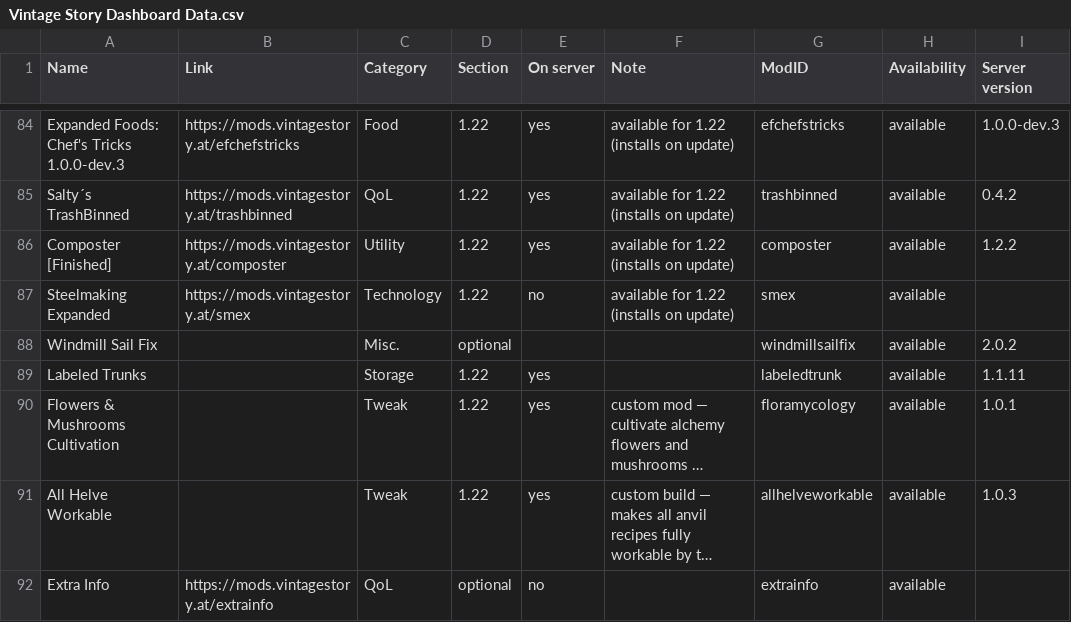
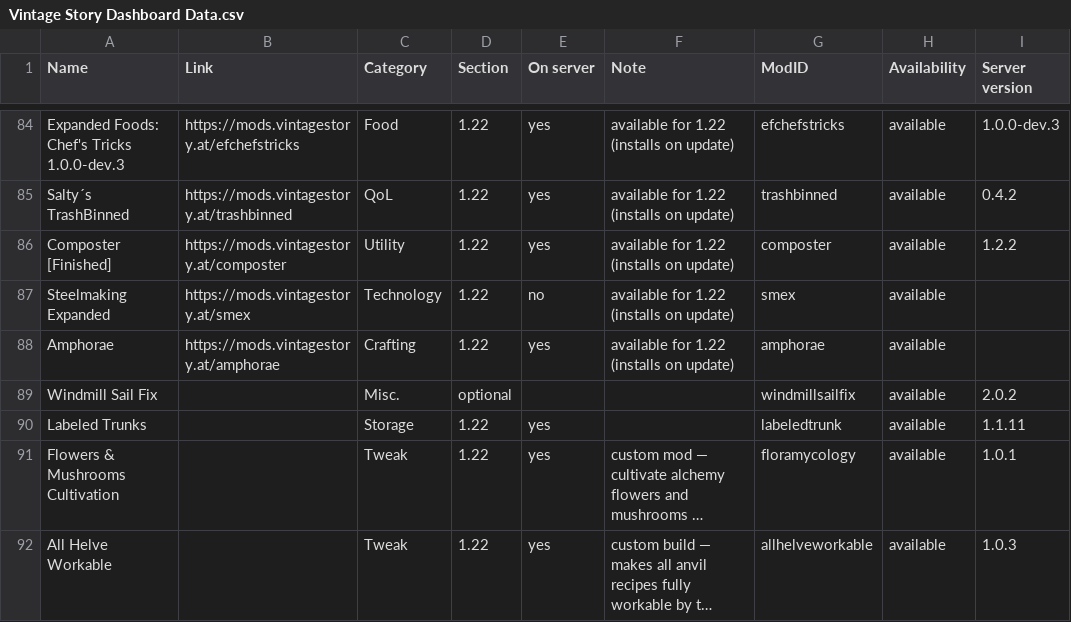
Before and after one commit to ConnyZs/VintageStory, a CSV file: Vintage Story Dashboard Data.csv, drawn as a sheet; only a part is shown, gaps mark what is left out; the shorter side is filled out with more unchanged rows; long unchanged cells end in …; the diff names each change by its address in the sheet, - before the commit and + after, or states it on an @@ line.

```diff
--- a/Vintage Story Dashboard Data.csv
+++ b/Vintage Story Dashboard Data.csv
+row 88: Amphorae | https://mods.vintagestory.at/amphorae | Crafting | 1.22 | yes | available for 1.22 (installs on update) | amphorae | available
```
Also changed, not shown: 1 other file.
